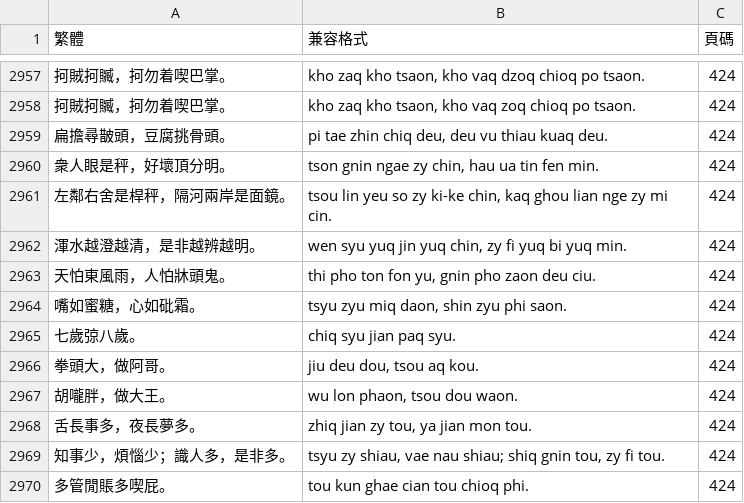
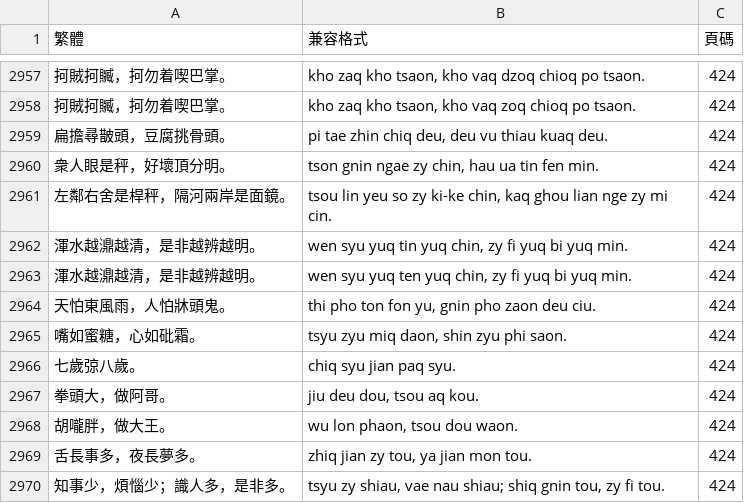
Before and after one commit to ionkaon/data, a TSV file: 《阿拉宁波话(修订版)》俗語索引.tsv, drawn as a sheet; only a part is shown, gaps mark what is left out; the shorter side is filled out with more unchanged rows.

Commit message:
fix(俗語): 澄->濎

```diff
--- a/《阿拉宁波话(修订版)》俗語索引.tsv
+++ b/《阿拉宁波话(修订版)》俗語索引.tsv
@@ -2961,3 +2961,4 @@
 左鄰右舍是桿秤，隔河兩岸是面鏡。	tsou lin yeu so zy ki-ke chin, kaq ghou lian nge zy mi cin.	424
-渾水越澄越清，是非越辨越明。	wen syu yuq jin yuq chin, zy fi yuq bi yuq min.	424
+渾水越濎越清，是非越辨越明。	wen syu yuq tin yuq chin, zy fi yuq bi yuq min.	424
+渾水越濎越清，是非越辨越明。	wen syu yuq ten yuq chin, zy fi yuq bi yuq min.	424
 天怕東風雨，人怕牀頭鬼。	thi pho ton fon yu, gnin pho zaon deu ciu.	424
```
